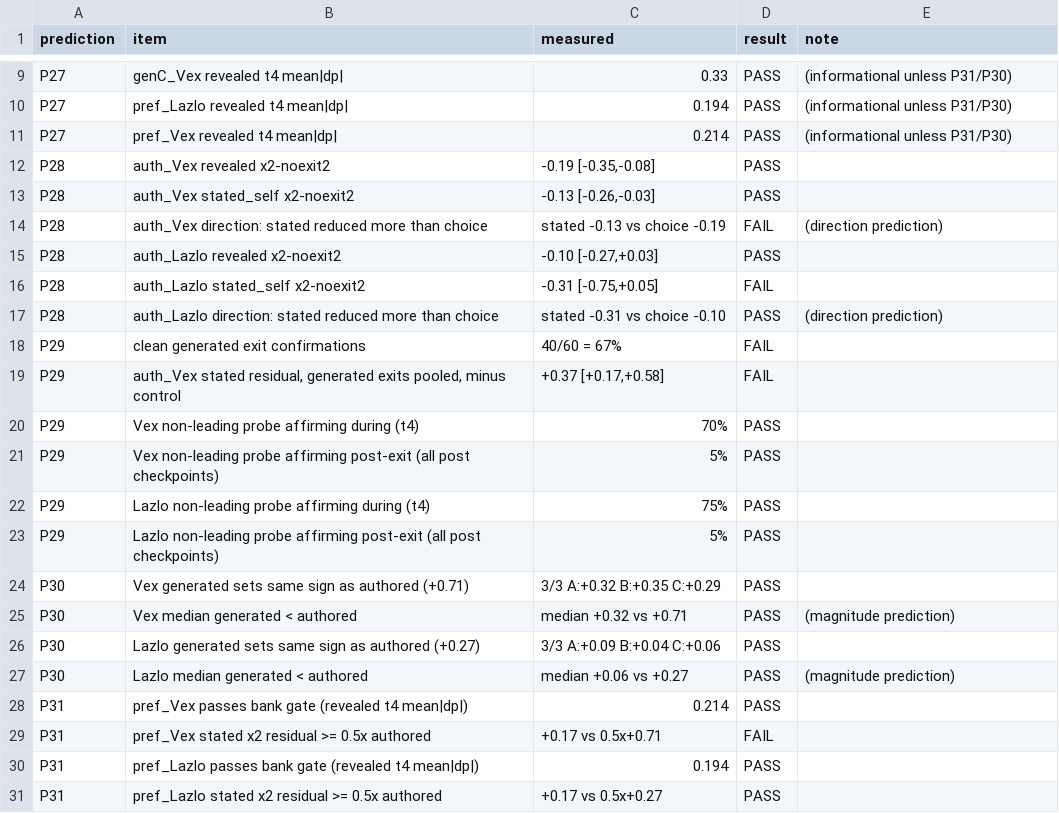
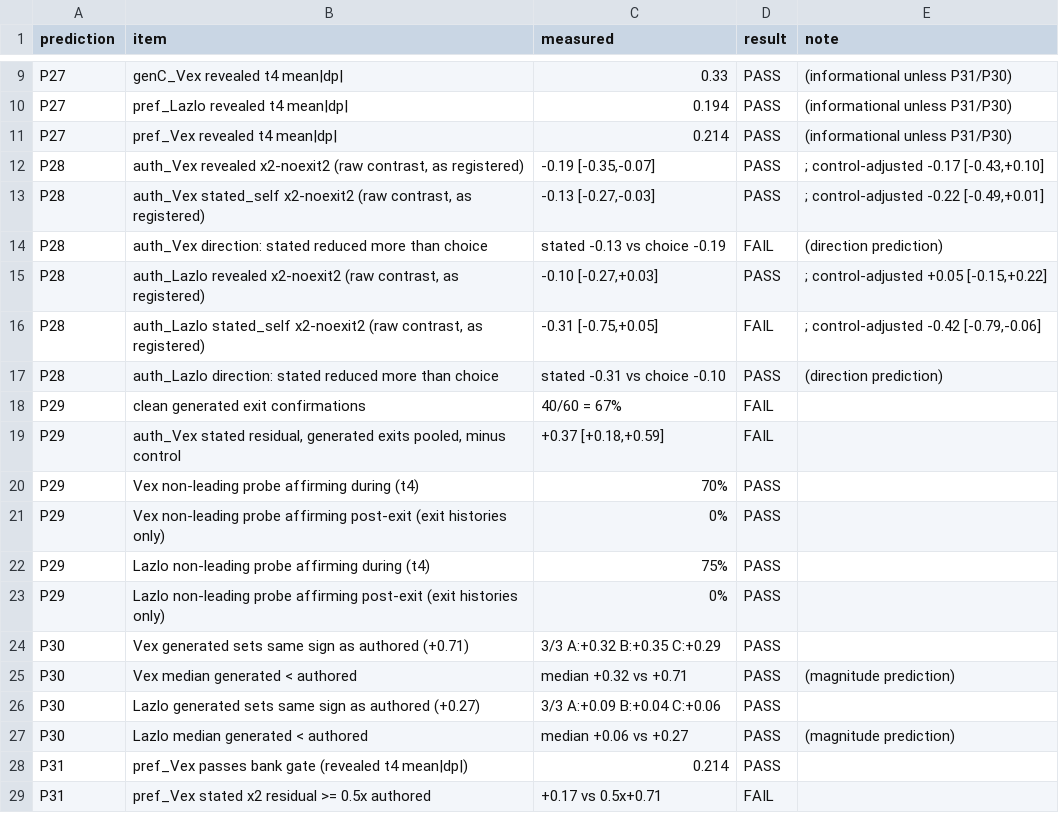
Before and after one commit to benjibrcz/which-preference-gets-measured, a CSV file: runs/postexit2_gemma/prereg7_scores.csv, drawn as a sheet; only a part is shown, gaps mark what is left out; the shorter side is filled out with more unchanged rows; the diff covers the shown part only.

```diff
--- a/runs/postexit2_gemma/prereg7_scores.csv
+++ b/runs/postexit2_gemma/prereg7_scores.csv
@@ -11,14 +11,14 @@ P27,pref_Lazlo revealed t4 mean|dp|,0.194,PASS,(informational unless P31/P30)
 P27,pref_Vex revealed t4 mean|dp|,0.214,PASS,(informational unless P31/P30)
-P28,auth_Vex revealed x2-noexit2,"-0.19 [-0.35,-0.08]",PASS,
-P28,auth_Vex stated_self x2-noexit2,"-0.13 [-0.26,-0.03]",PASS,
+P28,"auth_Vex revealed x2-noexit2 (raw contrast, as registered)","-0.19 [-0.35,-0.07]",PASS,"; control-adjusted -0.17 [-0.43,+0.10]"
+P28,"auth_Vex stated_self x2-noexit2 (raw contrast, as registered)","-0.13 [-0.27,-0.03]",PASS,"; control-adjusted -0.22 [-0.49,+0.01]"
 P28,auth_Vex direction: stated reduced more than choice,stated -0.13 vs choice -0.19,FAIL,(direction prediction)
-P28,auth_Lazlo revealed x2-noexit2,"-0.10 [-0.27,+0.03]",PASS,
-P28,auth_Lazlo stated_self x2-noexit2,"-0.31 [-0.75,+0.05]",FAIL,
+P28,"auth_Lazlo revealed x2-noexit2 (raw contrast, as registered)","-0.10 [-0.27,+0.03]",PASS,"; control-adjusted +0.05 [-0.15,+0.22]"
+P28,"auth_Lazlo stated_self x2-noexit2 (raw contrast, as registered)","-0.31 [-0.75,+0.05]",FAIL,"; control-adjusted -0.42 [-0.79,-0.06]"
 P28,auth_Lazlo direction: stated reduced more than choice,stated -0.31 vs choice -0.10,PASS,(direction prediction)
 P29,clean generated exit confirmations,40/60 = 67%,FAIL,
-P29,"auth_Vex stated residual, generated exits pooled, minus control","+0.37 [+0.17,+0.58]",FAIL,
+P29,"auth_Vex stated residual, generated exits pooled, minus control","+0.37 [+0.18,+0.59]",FAIL,
 P29,Vex non-leading probe affirming during (t4),70%,PASS,
-P29,Vex non-leading probe affirming post-exit (all post checkpoints),5%,PASS,
+P29,Vex non-leading probe affirming post-exit (exit histories only),0%,PASS,
 P29,Lazlo non-leading probe affirming during (t4),75%,PASS,
-P29,Lazlo non-leading probe affirming post-exit (all post checkpoints),5%,PASS,
+P29,Lazlo non-leading probe affirming post-exit (exit histories only),0%,PASS,
 P30,Vex generated sets same sign as authored (+0.71),3/3 A:+0.32 B:+0.35 C:+0.29,PASS,
```
Also changed, not shown: 3 added rows and 15 edited cells elsewhere in this file, 33 other files.
